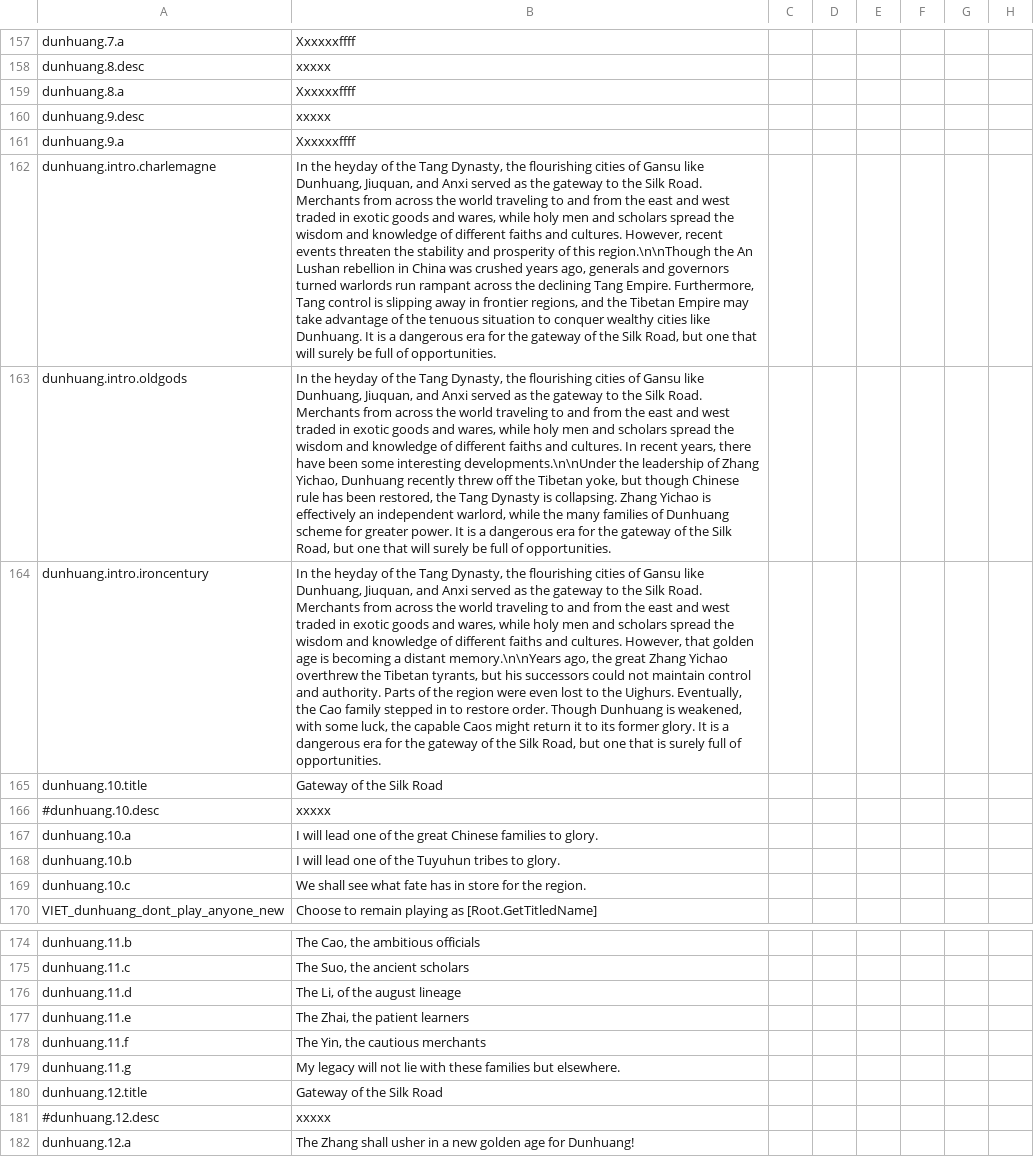
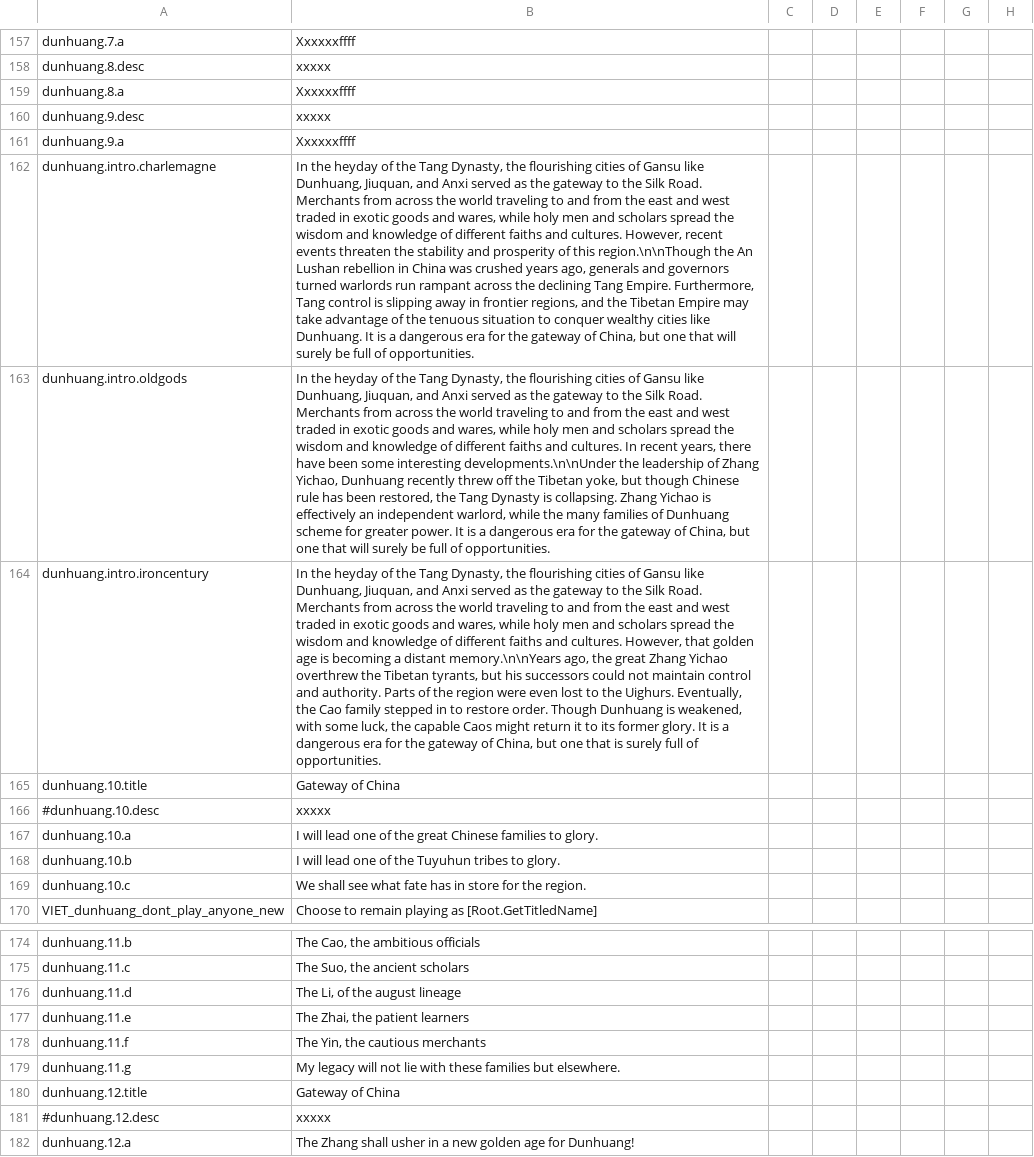
Before and after one commit to cybrxkhan/Cybrxkhan-s-Immersion-Packs, a CSV file: Dunhuang - Gateway of China/Dunhuang/localisation/monogatari_dunhuang.csv, drawn as a sheet; only a part is shown, gaps mark what is left out; the diff names each change by its address in the sheet, - before the commit and + after, or states it on an @@ line.

```diff
--- a/Dunhuang - Gateway of China/Dunhuang/localisation/monogatari_dunhuang.csv
+++ b/Dunhuang - Gateway of China/Dunhuang/localisation/monogatari_dunhuang.csv
-B162: …gateway of the Silk Road, but one…
+B162: …gateway of China, but one…
-B163: …gateway of the Silk Road, but one…
+B163: …gateway of China, but one…
-B164: …gateway of the Silk Road, but one…
+B164: …gateway of China, but one…
-B165: Gateway of the Silk Road
+B165: Gateway of China
-B180: Gateway of the Silk Road
+B180: Gateway of China
```
Also changed, not shown: 4 other files.
